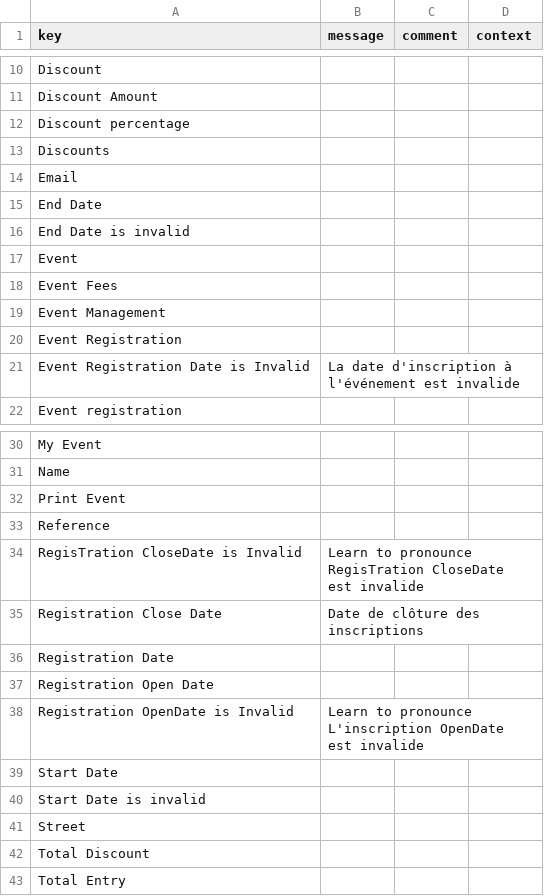
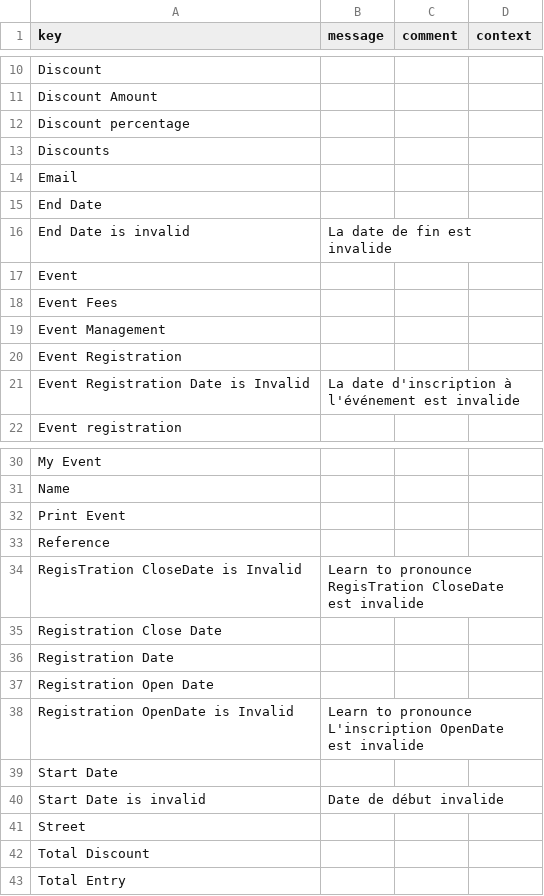
Before and after one commit to manish8200/axelorEventPractical, a CSV file: modules/axelor-event/src/main/resources/i18n/messages_fr.csv, drawn as a sheet; only a part is shown, gaps mark what is left out.

```diff
--- a/modules/axelor-event/src/main/resources/i18n/messages_fr.csv
+++ b/modules/axelor-event/src/main/resources/i18n/messages_fr.csv
@@ -15,3 +15,3 @@ Email,,,
 End Date,,,
-End Date is invalid,,,
+End Date is invalid,La date de fin est invalide,,
 Event,,,
@@ -35,3 +35,3 @@ RegisTration CloseDate is Invalid,"Learn to pronounce
 RegisTration CloseDate est invalide",,
-Registration Close Date,Date de clôture des inscriptions,,
+Registration Close Date,,,
 Registration Date,,,
@@ -41,3 +41,3 @@ L'inscription OpenDate est invalide",,
 Start Date,,,
-Start Date is invalid,,,
+Start Date is invalid,Date de début invalide,,
 Street,,,
```
Also changed, not shown: 12 other files.
